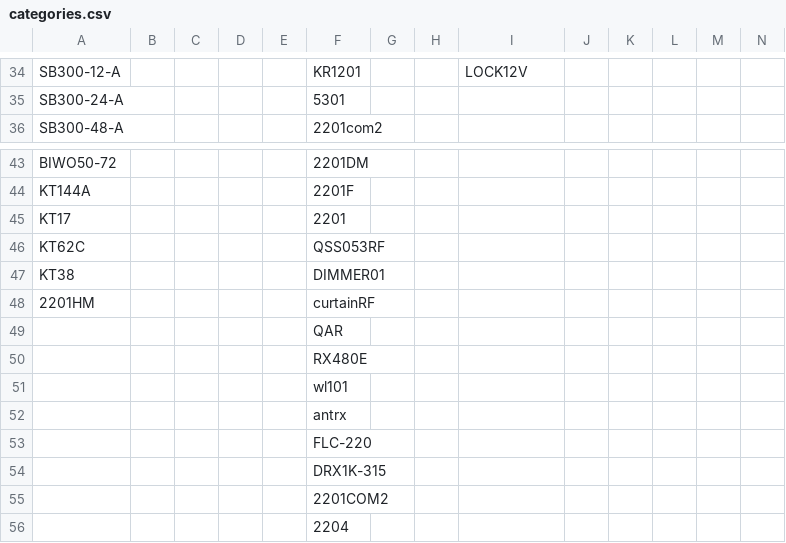
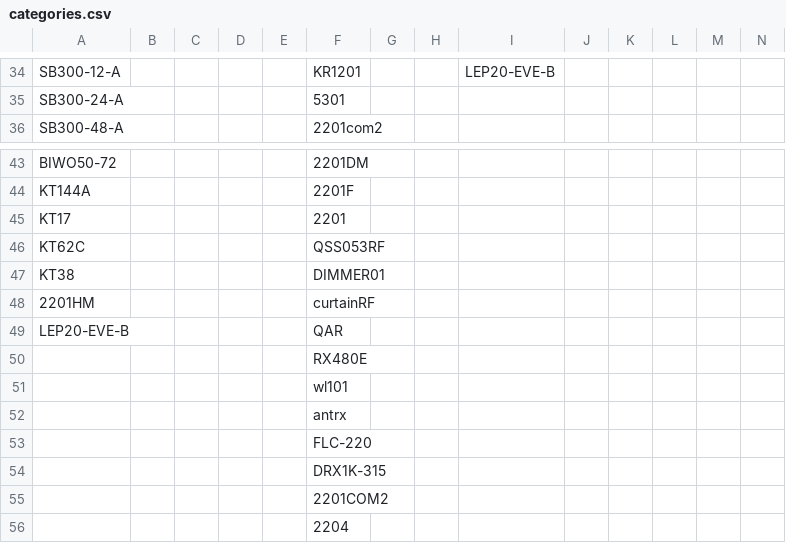
Before and after one commit to website888sy/HJY, a CSV file: data/categories.csv, drawn as a sheet; only a part is shown, gaps mark what is left out; the diff covers the shown part only; the diff names each change by its address in the sheet, - before the commit and + after, or states it on an @@ line.

```diff
--- a/data/categories.csv
+++ b/data/categories.csv
-I34: LOCK12V
+I34: LEP20-EVE-B
-A49: (empty)
+A49: LEP20-EVE-B
```
Also changed, not shown: 32 edited cells elsewhere in this file.
